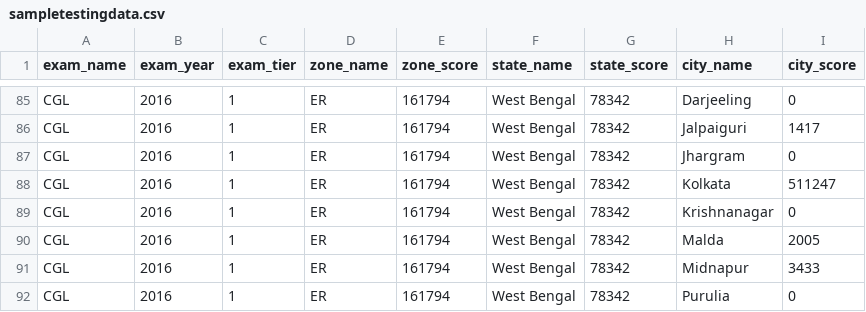
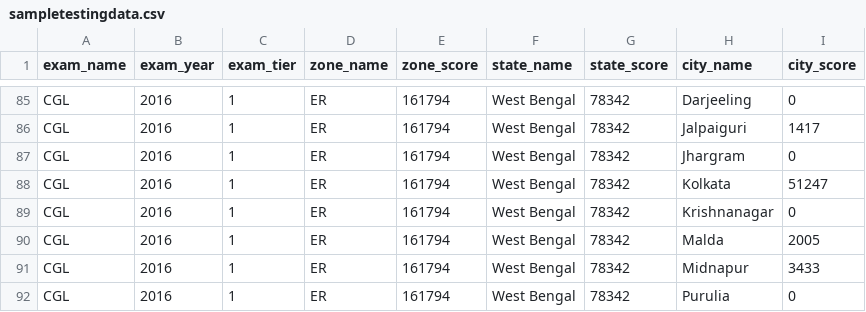
Before and after one commit to KESHAV4820/d3jslessons, a CSV file: data/sampletestingdata.csv, drawn as a sheet; only a part is shown, gaps mark what is left out.

Commit message:
after fixing appeared data for CGL 2016 tier 1 from kolkata

```diff
--- a/data/sampletestingdata.csv
+++ b/data/sampletestingdata.csv
@@ -97,3 +97,3 @@ CGL,2016,1,ER,161794,West Bengal,78342,Jalpaiguri,1417
 CGL,2016,1,ER,161794,West Bengal,78342,Jhargram,0
-CGL,2016,1,ER,161794,West Bengal,78342,Kolkata,511247
+CGL,2016,1,ER,161794,West Bengal,78342,Kolkata,51247
 CGL,2016,1,ER,161794,West Bengal,78342,Krishnanagar,0
```
